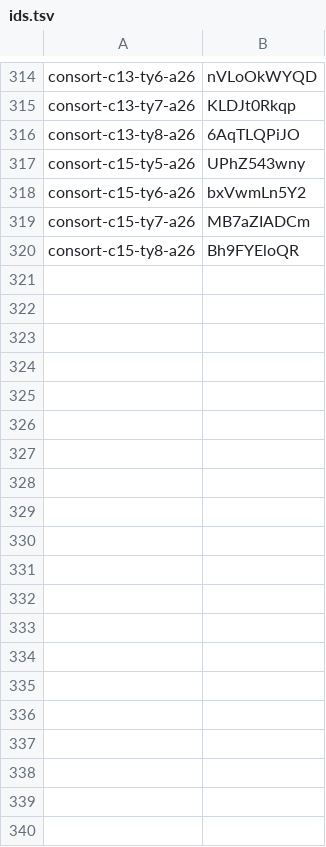
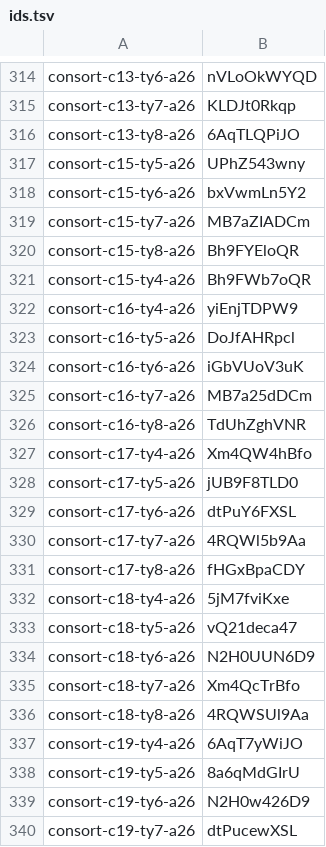
Before and after one commit to thientran2711/cung-tuong-mong, a TSV file: dev/handover/reports/fig-cutout-clean/batch-consort-ty-tools/progress/ids.tsv, drawn as a sheet; only a part is shown, gaps mark what is left out; the diff covers the shown part only; the diff names each change by its address in the sheet, - before the commit and + after, or states it on an @@ line.

```diff
--- a/dev/handover/reports/fig-cutout-clean/batch-consort-ty-tools/progress/ids.tsv
+++ b/dev/handover/reports/fig-cutout-clean/batch-consort-ty-tools/progress/ids.tsv
+row 321: consort-c15-ty4-a26 | Bh9FWb7oQR
+row 322: consort-c16-ty4-a26 | yiEnjTDPW9
+row 323: consort-c16-ty5-a26 | DoJfAHRpcl
+row 324: consort-c16-ty6-a26 | iGbVUoV3uK
+row 325: consort-c16-ty7-a26 | MB7a25dDCm
+row 326: consort-c16-ty8-a26 | TdUhZghVNR
+row 327: consort-c17-ty4-a26 | Xm4QW4hBfo
+row 328: consort-c17-ty5-a26 | jUB9F8TLD0
+row 329: consort-c17-ty6-a26 | dtPuY6FXSL
+row 330: consort-c17-ty7-a26 | 4RQWl5b9Aa
+row 331: consort-c17-ty8-a26 | fHGxBpaCDY
+row 332: consort-c18-ty4-a26 | 5jM7fviKxe
+row 333: consort-c18-ty5-a26 | vQ21deca47
+row 334: consort-c18-ty6-a26 | N2H0UUN6D9
+row 335: consort-c18-ty7-a26 | Xm4QcTrBfo
+row 336: consort-c18-ty8-a26 | 4RQWSUl9Aa
+row 337: consort-c19-ty4-a26 | 6AqT7yWiJO
+row 338: consort-c19-ty5-a26 | 8a6qMdGIrU
+row 339: consort-c19-ty6-a26 | N2H0w426D9
+row 340: consort-c19-ty7-a26 | dtPucewXSL
```
Also changed, not shown: 10 added rows elsewhere in this file, dev/handover/reports/fig-cutout-clean/batch-consort-ty-tools/progress/h2.tsv, 2 other files.
